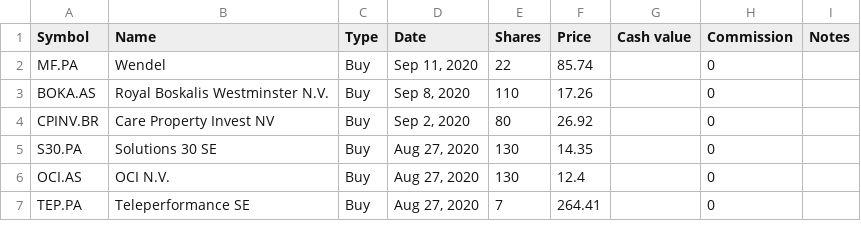
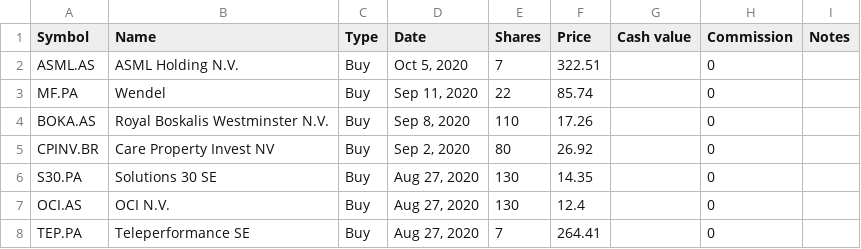
Before and after one commit to lionelschiepers/MyStock, a CSV file: MyStockWeb/Data/1.csv, drawn as a sheet; only a part is shown; the diff names each change by its address in the sheet, - before the commit and + after, or states it on an @@ line.

Commit message:
added asml
added asml

```diff
--- a/MyStockWeb/Data/1.csv
+++ b/MyStockWeb/Data/1.csv
+row 2: ASML.AS | ASML Holding N.V. | Buy | Oct 5, 2020 | 7 | 322.51 |  | 0
```
